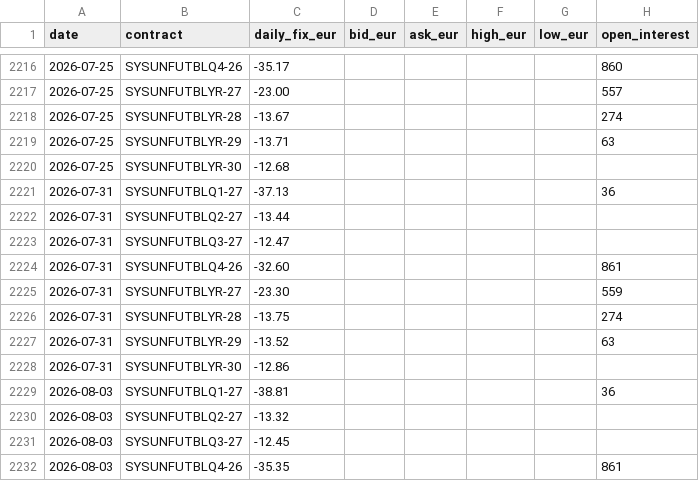
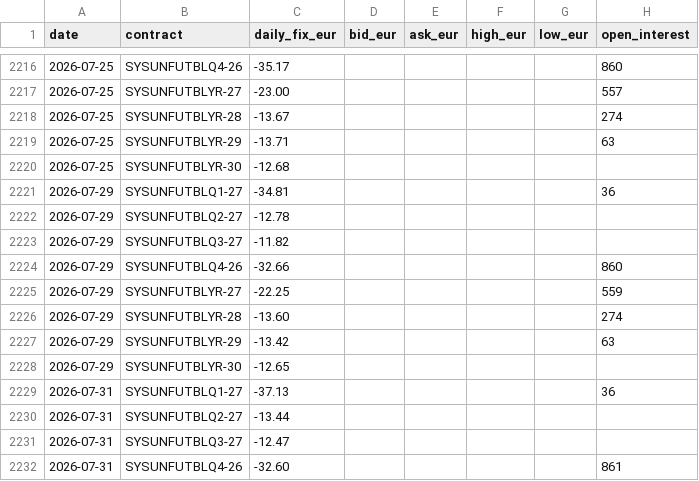
Before and after one commit to tunaftw/electricity-price, a CSV file: Resultat/marknadsdata/nasdaq/futures/epad_se2_sun.csv, drawn as a sheet; only a part is shown, gaps mark what is left out; the shorter side is filled out with more unchanged rows; the diff names each change by its address in the sheet, - before the commit and + after, or states it on an @@ line.

```diff
--- a/Resultat/marknadsdata/nasdaq/futures/epad_se2_sun.csv
+++ b/Resultat/marknadsdata/nasdaq/futures/epad_se2_sun.csv
+row 2221: 2026-07-29 | SYSUNFUTBLQ1-27 | -34.81 |  |  |  |  | 36
+row 2222: 2026-07-29 | SYSUNFUTBLQ2-27 | -12.78
+row 2223: 2026-07-29 | SYSUNFUTBLQ3-27 | -11.82
+row 2224: 2026-07-29 | SYSUNFUTBLQ4-26 | -32.66 |  |  |  |  | 860
+row 2225: 2026-07-29 | SYSUNFUTBLYR-27 | -22.25 |  |  |  |  | 559
+row 2226: 2026-07-29 | SYSUNFUTBLYR-28 | -13.60 |  |  |  |  | 274
+row 2227: 2026-07-29 | SYSUNFUTBLYR-29 | -13.42 |  |  |  |  | 63
+row 2228: 2026-07-29 | SYSUNFUTBLYR-30 | -12.65
```
Also changed, not shown: Resultat/marknadsdata/nasdaq/futures/epad_se1_lul.csv, Resultat/marknadsdata/nasdaq/futures/epad_se3_sto.csv, 3 other files.
